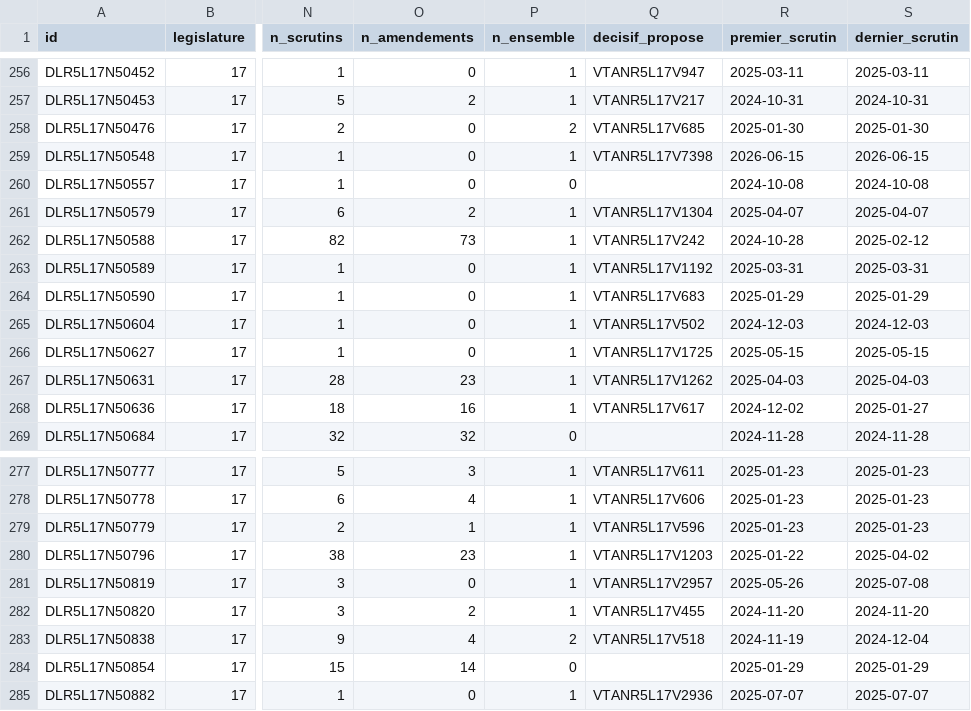
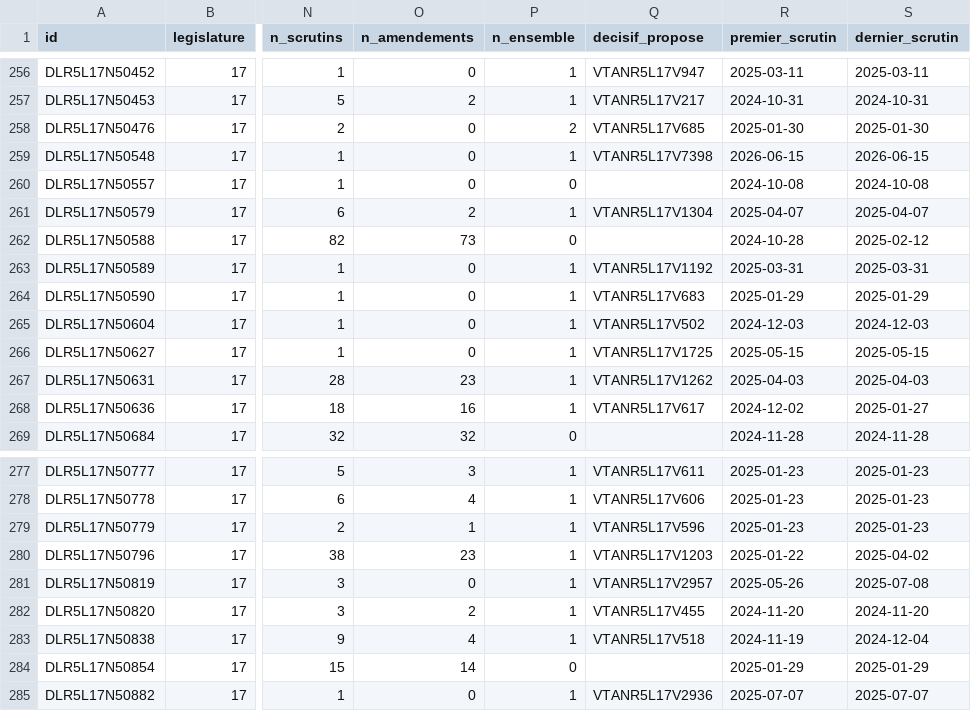
Before and after one commit to m4xim1nus/leurs-voix-nos-droits, a CSV file: data/export/textes.csv, drawn as a sheet; only a part is shown, gaps mark what is left out; the diff names each change by its address in the sheet, - before the commit and + after, or states it on an @@ line.

```diff
--- a/data/export/textes.csv
+++ b/data/export/textes.csv
-P262 (n_ensemble): 1
+P262 (n_ensemble): 0
-Q262 (decisif_propose): VTANR5L17V242
+Q262 (decisif_propose): (empty)
-P283 (n_ensemble): 2
+P283 (n_ensemble): 1
```
Also changed, not shown: 4 other files.
